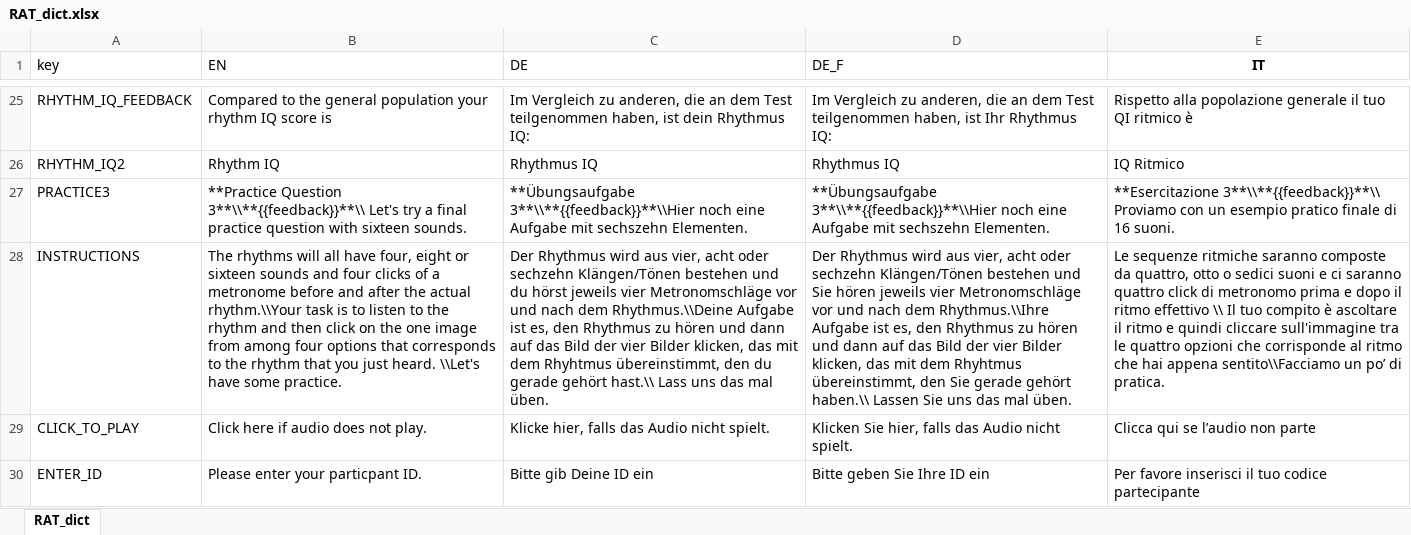
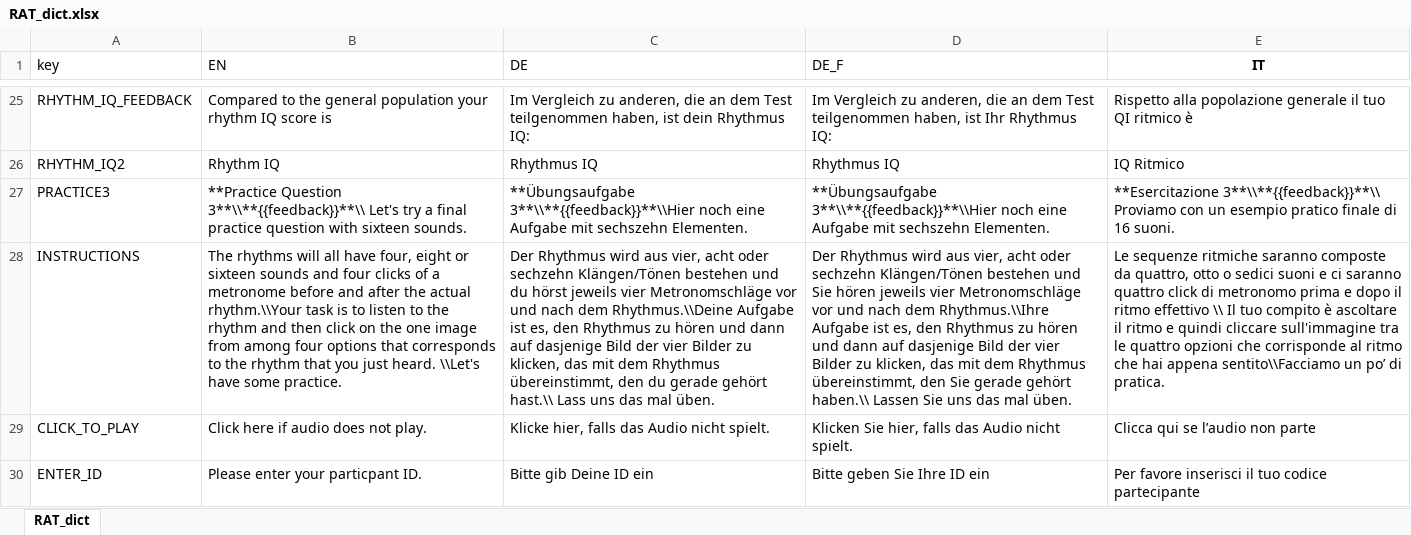
Before and after one commit to klausfrieler/RAT, an Excel workbook: data_raw/RAT_dict.xlsx, sheet RAT_dict, drawn as a sheet; only a part is shown, gaps mark what is left out; values as stored, in another font and other column widths than the file's, no borders; the diff names each change by its address in the sheet, - before the commit and + after, or states it on an @@ line.

Commit message:
Fixed some typos in German language

```diff
--- a/data_raw/RAT_dict.xlsx (sheet RAT_dict)
+++ b/data_raw/RAT_dict.xlsx (sheet RAT_dict)
-C28 (DE): …dann auf das Bild der vier Bilder klicken, das mit dem Rhyhtmus übereinstimmt, den…
+C28 (DE): …dann auf dasjenige Bild der vier Bilder zu klicken, das mit dem Rhythmus übereinstimmt, den…
-D28 (DE_F): …dann auf das Bild der vier Bilder klicken, das mit dem Rhyhtmus übereinstimmt, den…
+D28 (DE_F): …dann auf dasjenige Bild der vier Bilder zu klicken, das mit dem Rhythmus übereinstimmt, den…
```
Also changed, not shown: 1 other file.
